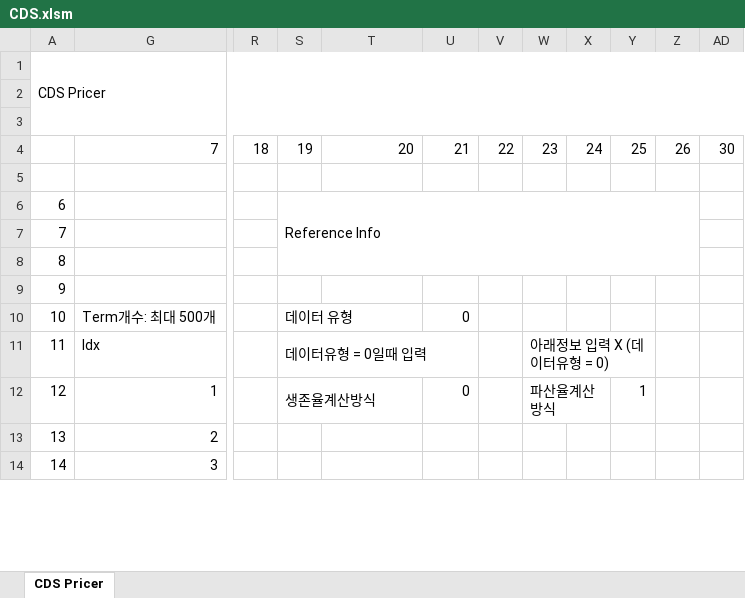
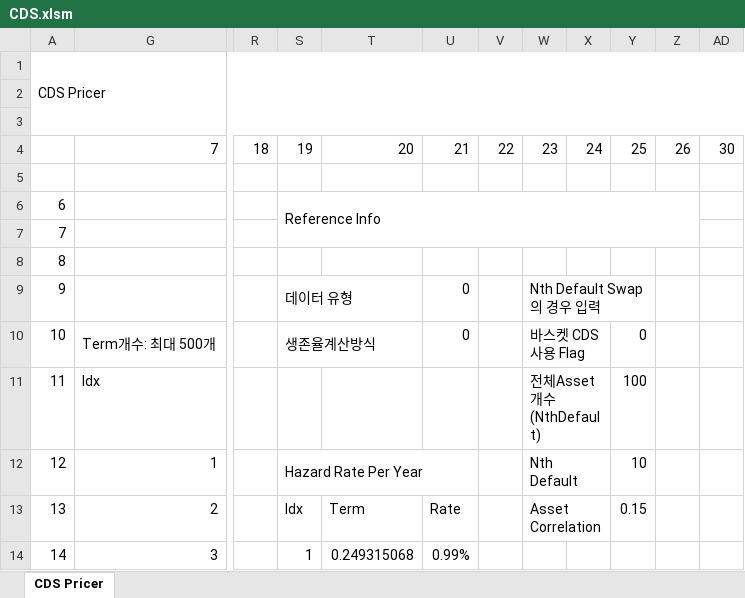
Before and after one commit to ciiadaesun/QuantCpp, an Excel workbook: 자체개발모듈실행파일모음/MarketRisk/Credit/CDS.xlsm, sheet CDS Pricer, drawn as a sheet; only a part is shown, gaps mark what is left out; values as stored, in another font and other column widths than the file's, no cell formats; charts and pictures not drawn; removed rows and columns are numbered as before the commit, all else as after; the diff covers the shown part only; the diff names each change by its address in the sheet, - before the commit and + after, or states it on an @@ line.

```diff
--- a/자체개발모듈실행파일모음/MarketRisk/Credit/CDS.xlsm (sheet CDS Pricer)
+++ b/자체개발모듈실행파일모음/MarketRisk/Credit/CDS.xlsm (sheet CDS Pricer)
-S6:Z8 merged
+S6:Z7 merged
-S9: (empty)
+S9: 데이터 유형
+S9:T9 merged
-U9: (empty)
+U9: 0
-W9: (empty)
+W9: Nth Default Swap의 경우 입력
+W9:Y9 merged
-S10: 데이터 유형
+S10: 생존율계산방식
-W10: (empty)
+W10: 바스켓 CDS 사용 Flag
+W10:X10 merged
-Y10: (empty)
+Y10: 0
-S11: 데이터유형 = 0일때 입력
+S11: (empty)
-S11:U11 merged
-W11: 아래정보 입력 X (데이터유형 = 0)
+W11: 전체Asset개수(NthDefault)
-W11:Y11 merged
+W11:X11 merged
-Y11: (empty)
+Y11: 100
-S12: 생존율계산방식
+S12: Hazard Rate Per Year
-S12:T12 merged
+S12:U12 merged
-U12: 0
+U12: (empty)
-W12: 파산율계산방식
+W12: Nth Default
-Y12: 1
+Y12: 10
-S13: (empty)
+S13: Idx
-T13: (empty)
+T13: Term
-U13: (empty)
+U13: Rate
-W13: (empty)
+W13: Asset Correlation
+W13:X13 merged
-Y13: (empty)
+Y13: 0.15
-S14: (empty)
+S14: 1
-T14: (empty)
+T14: 0.249315068
-U14: (empty)
+U14: 0.99%
```
Also changed, not shown: 6 added rows, 6 removed rows, 1050 edited cells and merged cells elsewhere in this sheet, cell formats, 자체개발모듈실행파일모음/MarketRisk/Credit/HazardRateCalibration.xlsm, 자체개발모듈실행파일모음/MarketRisk/Credit/RiskyBondPricer.xlsm, 54 other files.
